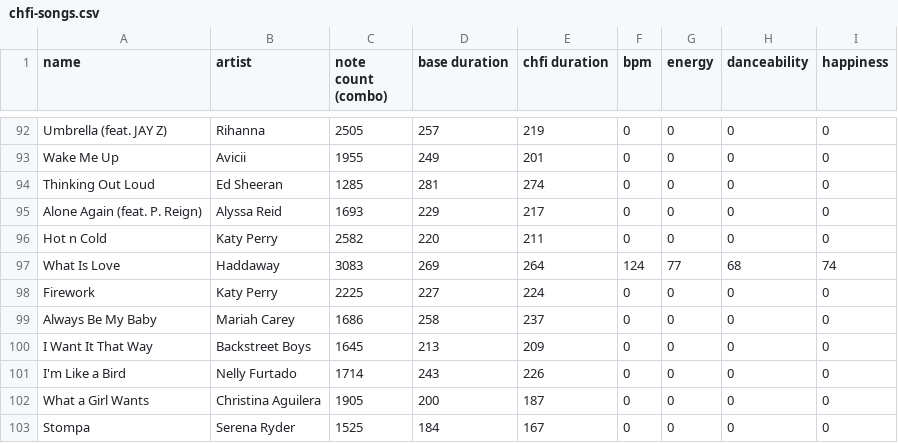
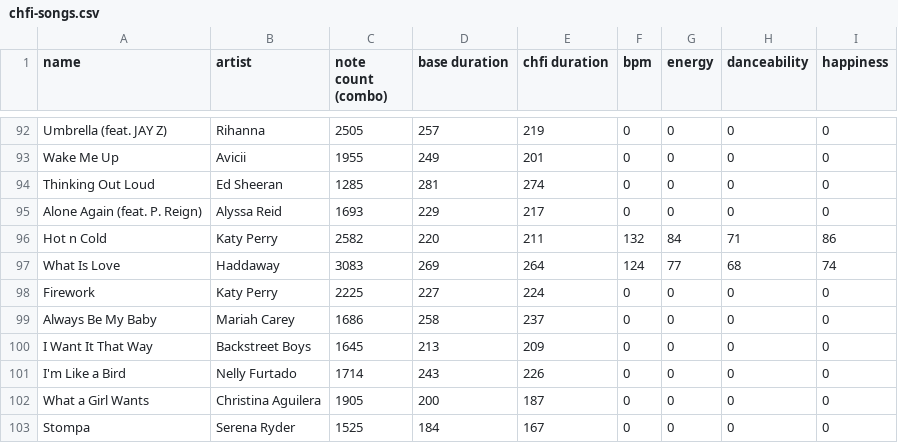
Before and after one commit to pinksheep4511/chfi-ckis-stats, a CSV file: data/chfi-songs.csv, drawn as a sheet; only a part is shown, gaps mark what is left out.

Commit message:
Edit song: Hot n Cold

```diff
--- a/data/chfi-songs.csv
+++ b/data/chfi-songs.csv
@@ -95,3 +95,3 @@ Thinking Out Loud,Ed Sheeran,1285,281,274,0,0,0,0
 Alone Again (feat. P. Reign),Alyssa Reid,1693,229,217,0,0,0,0
-Hot n Cold,Katy Perry,2582,220,211,0,0,0,0
+Hot n Cold,Katy Perry,2582,220,211,132,84,71,86
 What Is Love,Haddaway,3083,269,264,124,77,68,74
```
